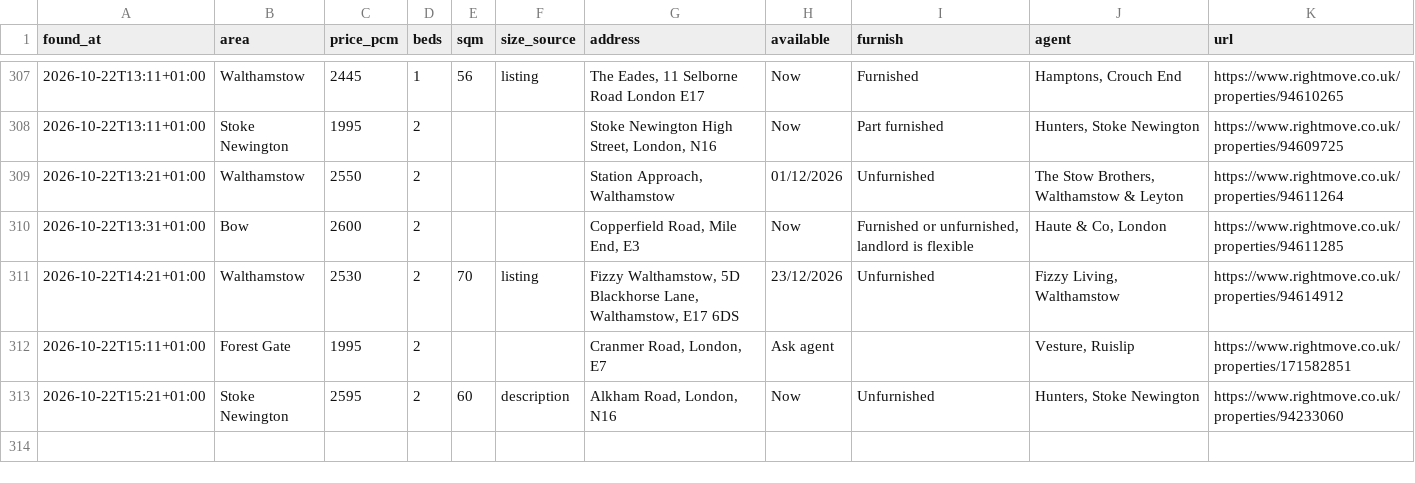
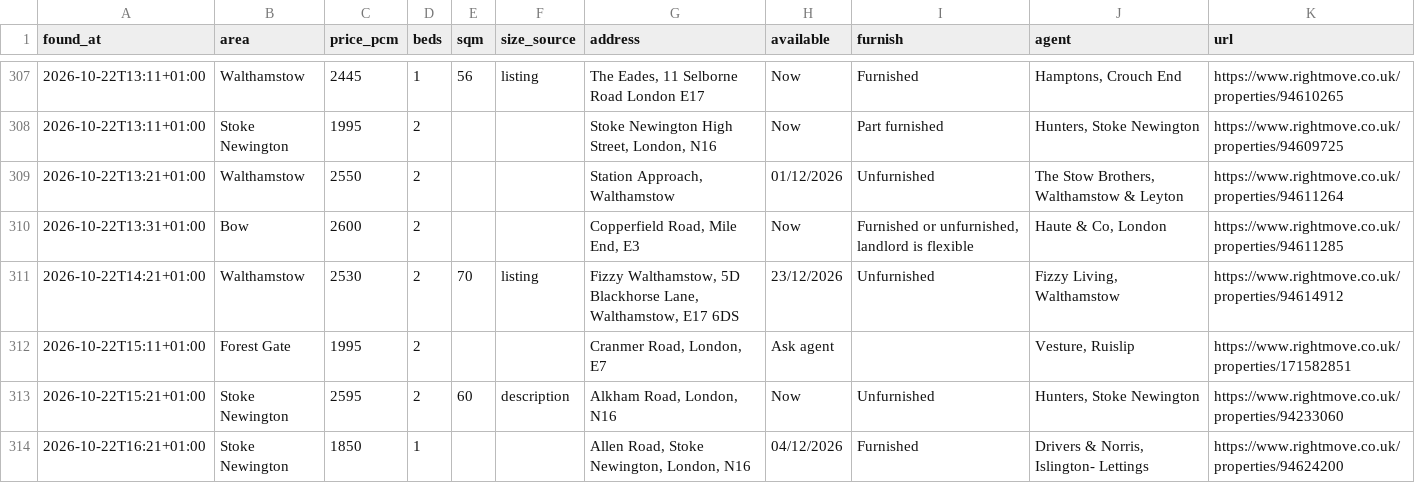
Before and after one commit to SBAIPEGSUE/flat-watch, a CSV file: matches.csv, drawn as a sheet; only a part is shown, gaps mark what is left out; the diff names each change by its address in the sheet, - before the commit and + after, or states it on an @@ line.

```diff
--- a/matches.csv
+++ b/matches.csv
+row 314: 2026-10-22T16:21+01:00 | Stoke Newington | 1850 | 1 |  |  | Allen Road, Stoke Newington, London, N16 | 04/12/2026 | Furnished | Drivers & Norris, Islington- Lettings | https://www.rightmove.co.uk/properties/94624200
```
Also changed, not shown: 1 other file.
